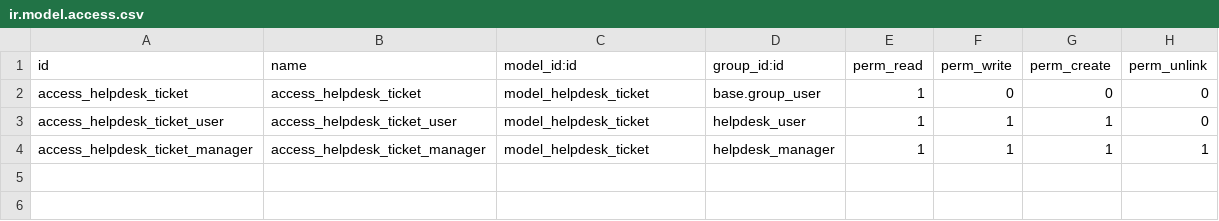
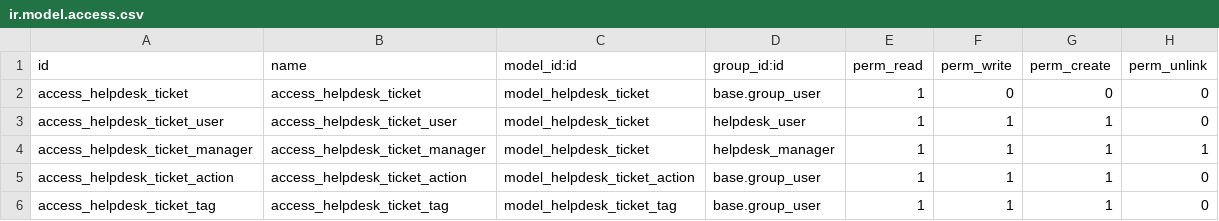
Before and after one commit to xavigutipujol/curso2021-01, a CSV file: helpdesk_xavigutierrez/security/ir.model.access.csv, drawn as a sheet.

```diff
--- a/helpdesk_xavigutierrez/security/ir.model.access.csv
+++ b/helpdesk_xavigutierrez/security/ir.model.access.csv
@@ -4 +4,3 @@ access_helpdesk_ticket_user,access_helpdesk_ticket_user,model_helpdesk_ticket,he
 access_helpdesk_ticket_manager,access_helpdesk_ticket_manager,model_helpdesk_ticket,helpdesk_manager,1,1,1,1
+access_helpdesk_ticket_action,access_helpdesk_ticket_action,model_helpdesk_ticket_action,base.group_user,1,1,1,0
+access_helpdesk_ticket_tag,access_helpdesk_ticket_tag,model_helpdesk_ticket_tag,base.group_user,1,1,1,0
```
Also changed, not shown: 2 other files.
